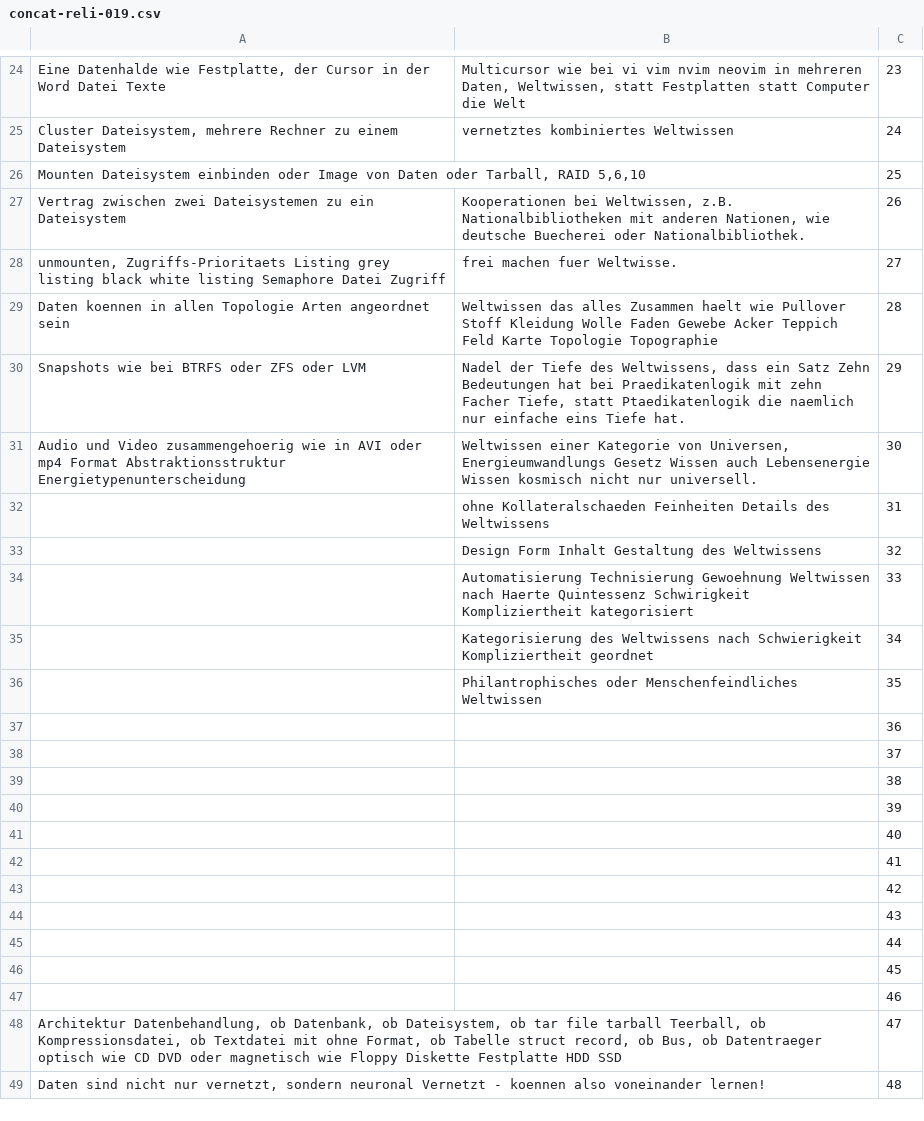
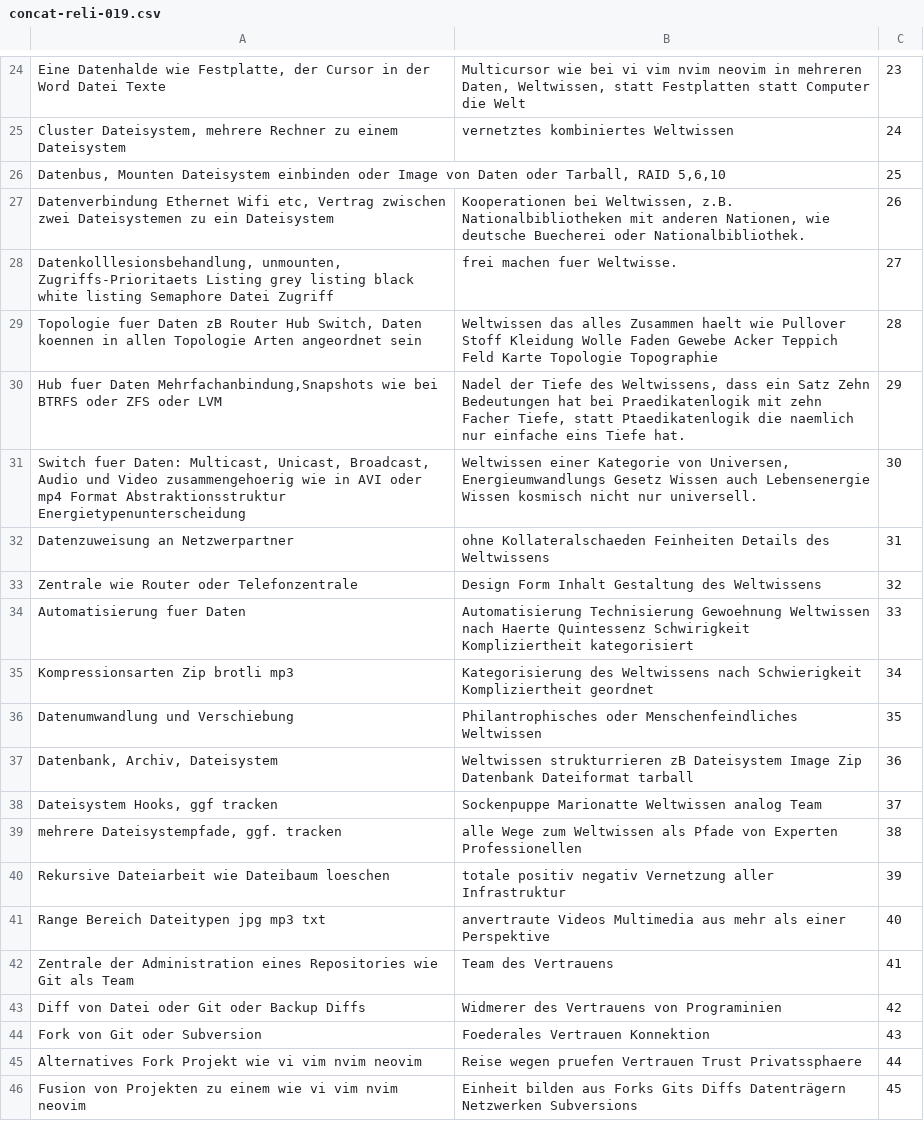
Before and after one commit to githubuser2000/todel-git-dir-fuerUbergangsFiles, a CSV file: concat-reli-019.csv, drawn as a sheet; only a part is shown, gaps mark what is left out; the shorter side is filled out with more unchanged rows; the diff covers the shown part only.

Commit message:
2346

```diff
--- a/concat-reli-019.csv
+++ b/concat-reli-019.csv
@@ -25,23 +25,22 @@
 "Cluster Dateisystem, mehrere Rechner zu einem Dateisystem";"vernetztes kombiniertes Weltwissen";24;
-"Mounten Dateisystem einbinden oder Image von Daten oder Tarball, RAID 5,6,10";"";25;
-"Vertrag zwischen zwei Dateisystemen zu ein Dateisystem";"Kooperationen bei Weltwissen, z.B. Nationalbibliotheken mit anderen Nationen, wie deutsche Buecherei oder Nationalbibliothek.";26;
-"unmounten, Zugriffs-Prioritaets Listing grey listing black white listing Semaphore Datei Zugriff";"frei machen fuer Weltwisse.";27;
-"Daten koennen in allen Topologie Arten angeordnet sein";"Weltwissen das alles Zusammen haelt wie Pullover Stoff Kleidung Wolle Faden Gewebe Acker Teppich Feld Karte Topologie Topographie";28;
-"Snapshots wie bei BTRFS oder ZFS oder LVM";"Nadel der Tiefe des Weltwissens, dass ein Satz Zehn Bedeutungen hat bei Praedikatenlogik mit zehn Facher Tiefe, statt Ptaedikatenlogik die naemlich nur einfache eins Tiefe hat.";29;
-"Audio und Video zusammengehoerig wie in AVI oder mp4 Format Abstraktionsstruktur Energietypenunterscheidung";"Weltwissen einer Kategorie von Universen, Energieumwandlungs Gesetz Wissen auch Lebensenergie Wissen kosmisch nicht nur universell.";30;
-"";"ohne Kollateralschaeden Feinheiten Details des Weltwissens";31;
-"";"Design Form Inhalt Gestaltung des Weltwissens";32;
-"";"Automatisierung Technisierung Gewoehnung Weltwissen nach Haerte Quintessenz Schwirigkeit Kompliziertheit kategorisiert";33;
-"";"Kategorisierung des Weltwissens nach Schwierigkeit Kompliziertheit geordnet";34;
-"";"Philantrophisches oder Menschenfeindliches Weltwissen";35;
-"";"";36;
-"";"";37;
-"";"";38;
-"";"";39;
-"";"";40;
-"";"";41;
-"";"";42;
-"";"";43;
-"";"";44;
-"";"";45;
-"";"";46;
+"Datenbus, Mounten Dateisystem einbinden oder Image von Daten oder Tarball, RAID 5,6,10";"";25;
+"Datenverbindung Ethernet Wifi etc, Vertrag zwischen zwei Dateisystemen zu ein Dateisystem";"Kooperationen bei Weltwissen, z.B. Nationalbibliotheken mit anderen Nationen, wie deutsche Buecherei oder Nationalbibliothek.";26;
+"Datenkolllesionsbehandlung, unmounten, Zugriffs-Prioritaets Listing grey listing black white listing Semaphore Datei Zugriff";"frei machen fuer Weltwisse.";27;
+"Topologie fuer Daten zB Router Hub Switch, Daten koennen in allen Topologie Arten angeordnet sein";"Weltwissen das alles Zusammen haelt wie Pullover Stoff Kleidung Wolle Faden Gewebe Acker Teppich Feld Karte Topologie Topographie";28;
+"Hub fuer Daten Mehrfachanbindung,Snapshots wie bei BTRFS oder ZFS oder LVM";"Nadel der Tiefe des Weltwissens, dass ein Satz Zehn Bedeutungen hat bei Praedikatenlogik mit zehn Facher Tiefe, statt Ptaedikatenlogik die naemlich nur einfache eins Tiefe hat.";29;
+"Switch fuer Daten: Multicast, Unicast, Broadcast, Audio und Video zusammengehoerig wie in AVI oder mp4 Format Abstraktionsstruktur Energietypenunterscheidung";"Weltwissen einer Kategorie von Universen, Energieumwandlungs Gesetz Wissen auch Lebensenergie Wissen kosmisch nicht nur universell.";30;
+"Datenzuweisung an Netzwerpartner";"ohne Kollateralschaeden Feinheiten Details des Weltwissens";31;
+"Zentrale wie Router oder Telefonzentrale";"Design Form Inhalt Gestaltung des Weltwissens";32;
+"Automatisierung fuer Daten";"Automatisierung Technisierung Gewoehnung Weltwissen nach Haerte Quintessenz Schwirigkeit Kompliziertheit kategorisiert";33;
+"Kompressionsarten Zip brotli mp3";"Kategorisierung des Weltwissens nach Schwierigkeit Kompliziertheit geordnet";34;
+"Datenumwandlung und Verschiebung";"Philantrophisches oder Menschenfeindliches Weltwissen";35;
+"Datenbank, Archiv, Dateisystem";"Weltwissen strukturrieren zB Dateisystem Image Zip Datenbank Dateiformat tarball";36;
+"Dateisystem Hooks, ggf tracken";"Sockenpuppe Marionatte Weltwissen analog Team";37;
+"mehrere Dateisystempfade, ggf. tracken";"alle Wege zum Weltwissen als Pfade von Experten Professionellen";38;
+"Rekursive Dateiarbeit wie Dateibaum loeschen";"totale positiv negativ Vernetzung aller Infrastruktur";39;
+"Range Bereich Dateitypen jpg mp3 txt";"anvertraute Videos Multimedia aus mehr als einer Perspektive";40;
+"Zentrale der Administration eines Repositories wie Git als Team";"Team des Vertrauens";41;
+"Diff von Datei oder Git oder Backup Diffs";"Widmerer des Vertrauens von Programinien";42;
+"Fork von Git oder Subversion";"Foederales Vertrauen Konnektion";43;
+"Alternatives Fork Projekt wie vi vim nvim neovim";"Reise wegen pruefen Vertrauen Trust Privatssphaere";44;
+"Fusion von Projekten zu einem wie vi vim nvim neovim";"Einheit bilden aus Forks Gits Diffs Datenträgern Netzwerken Subversions";45;
```
Also changed, not shown: 1 added row and 4 edited cells elsewhere in this file.
